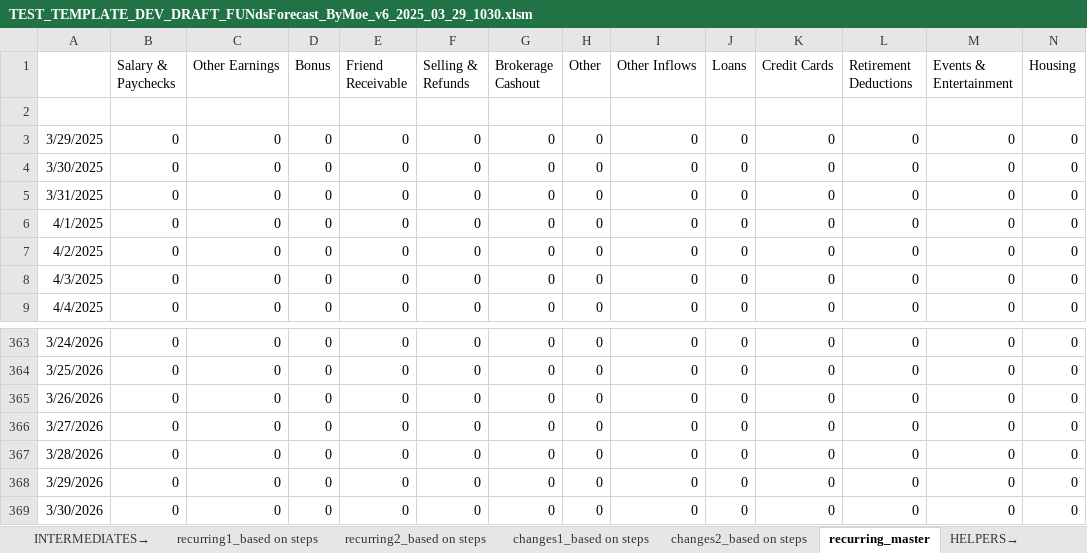
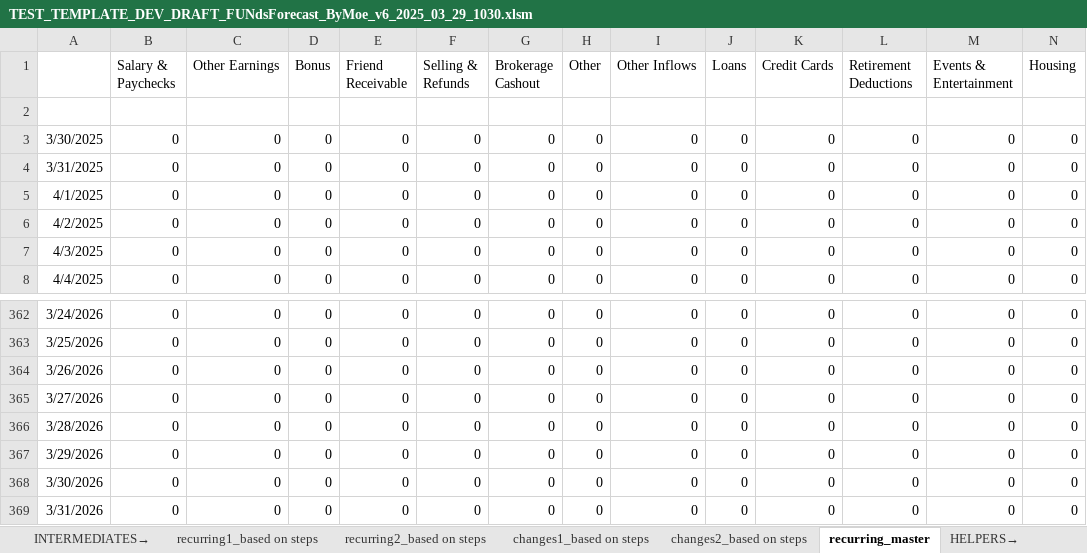
Before and after one commit to jrenn3/excel-data-migration, an Excel workbook: backend/TEST_TEMPLATE_DEV_DRAFT_FUNdsForecast_ByMoe_v6_2025_03_29_1030.xlsm, sheet recurring_master, drawn as a sheet; only a part is shown, gaps mark what is left out; values as stored, in another font and other column widths than the file's, no borders; removed rows and columns are numbered as before the commit, all else as after; rows hold the shown columns only; the diff names each change by its address in the sheet, - before the commit and + after, or states it on an @@ line.

```diff
--- a/backend/TEST_TEMPLATE_DEV_DRAFT_FUNdsForecast_ByMoe_v6_2025_03_29_1030.xlsm (sheet recurring_master)
+++ b/backend/TEST_TEMPLATE_DEV_DRAFT_FUNdsForecast_ByMoe_v6_2025_03_29_1030.xlsm (sheet recurring_master)
-row 3: 3/29/2025 | 0 | 0 | 0 | 0 | 0 | 0 | 0 | 0 | 0 | 0 | 0 | 0 | 0
+row 369: 3/31/2026 | 0 | 0 | 0 | 0 | 0 | 0 | 0 | 0 | 0 | 0 | 0 | 0 | 0
```
Also changed, not shown: sheet recurring2_based on steps, sheet changes2_based on steps, sheet Archive, formulas that keep their value, 3 other files.
